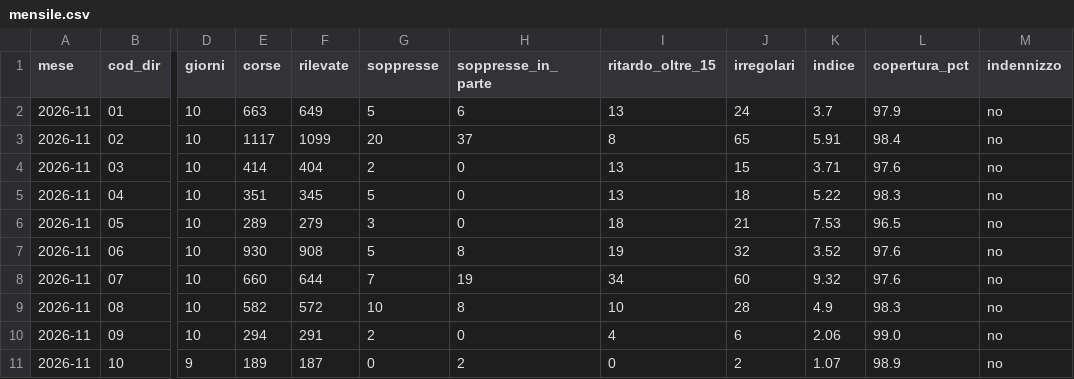
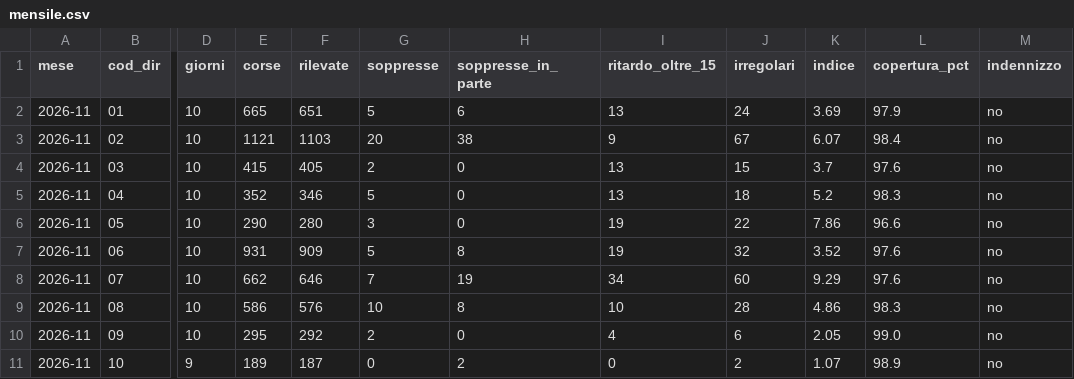
Before and after one commit to Easyinve/trenord-ritardi, a CSV file: archivio/mensile.csv, drawn as a sheet; only a part is shown, gaps mark what is left out; the diff covers the shown part only; the diff names each change by its address in the sheet, - before the commit and + after, or states it on an @@ line.

```diff
--- a/archivio/mensile.csv
+++ b/archivio/mensile.csv
-E2 (corse): 663
+E2 (corse): 665
-F2 (rilevate): 649
+F2 (rilevate): 651
-K2 (indice): 3.7
+K2 (indice): 3.69
-E3 (corse): 1117
+E3 (corse): 1121
-F3 (rilevate): 1099
+F3 (rilevate): 1103
-H3 (soppresse_in_parte): 37
+H3 (soppresse_in_parte): 38
-I3 (ritardo_oltre_15): 8
+I3 (ritardo_oltre_15): 9
-J3 (irregolari): 65
+J3 (irregolari): 67
-K3 (indice): 5.91
+K3 (indice): 6.07
-E4 (corse): 414
+E4 (corse): 415
-F4 (rilevate): 404
+F4 (rilevate): 405
-K4 (indice): 3.71
+K4 (indice): 3.7
-E5 (corse): 351
+E5 (corse): 352
-F5 (rilevate): 345
+F5 (rilevate): 346
-K5 (indice): 5.22
+K5 (indice): 5.2
-E6 (corse): 289
+E6 (corse): 290
-F6 (rilevate): 279
+F6 (rilevate): 280
-I6 (ritardo_oltre_15): 18
+I6 (ritardo_oltre_15): 19
-J6 (irregolari): 21
+J6 (irregolari): 22
-K6 (indice): 7.53
+K6 (indice): 7.86
-L6 (copertura_pct): 96.5
+L6 (copertura_pct): 96.6
-E7 (corse): 930
+E7 (corse): 931
-F7 (rilevate): 908
+F7 (rilevate): 909
-E8 (corse): 660
+E8 (corse): 662
-F8 (rilevate): 644
+F8 (rilevate): 646
-K8 (indice): 9.32
+K8 (indice): 9.29
-E9 (corse): 582
+E9 (corse): 586
-F9 (rilevate): 572
+F9 (rilevate): 576
-K9 (indice): 4.9
+K9 (indice): 4.86
-E10 (corse): 294
+E10 (corse): 295
-F10 (rilevate): 291
+F10 (rilevate): 292
-K10 (indice): 2.06
+K10 (indice): 2.05
```
Also changed, not shown: 91 edited cells elsewhere in this file, archivio/riepilogo.csv, 1 other file.
